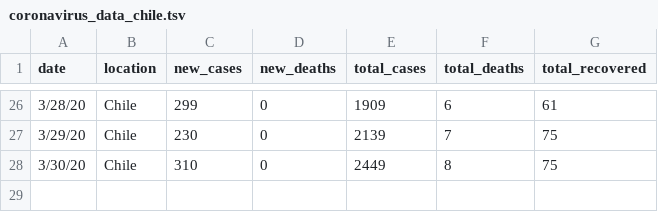
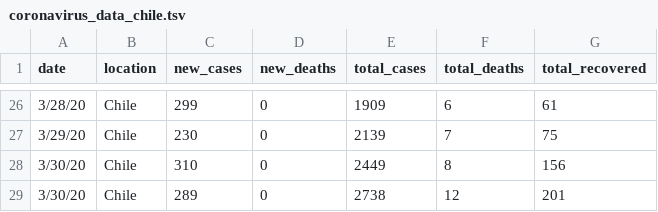
Before and after one commit to elaval/Coronavirus, a TSV file: coronavirus_data_chile.tsv, drawn as a sheet; only a part is shown, gaps mark what is left out.

Commit message:
Update 20200331

```diff
--- a/coronavirus_data_chile.tsv
+++ b/coronavirus_data_chile.tsv
@@ -27,2 +27,3 @@ date	location	new_cases	new_deaths	total_cases	total_deaths	total_recovered
 3/29/20	Chile	230	0	2139	7	75
-3/30/20	Chile	310	0	2449	8	75
+3/30/20	Chile	310	0	2449	8	156
+3/30/20	Chile	289	0	2738	12	201
```
